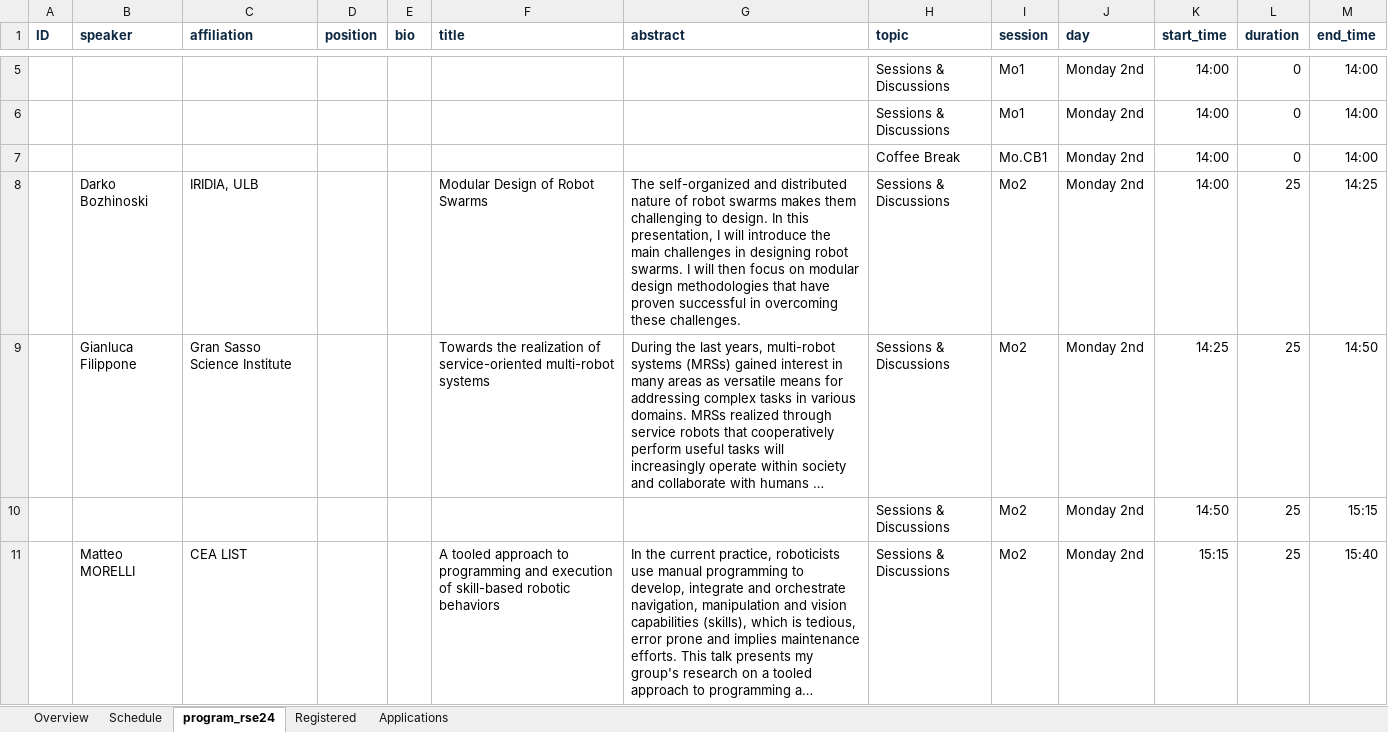
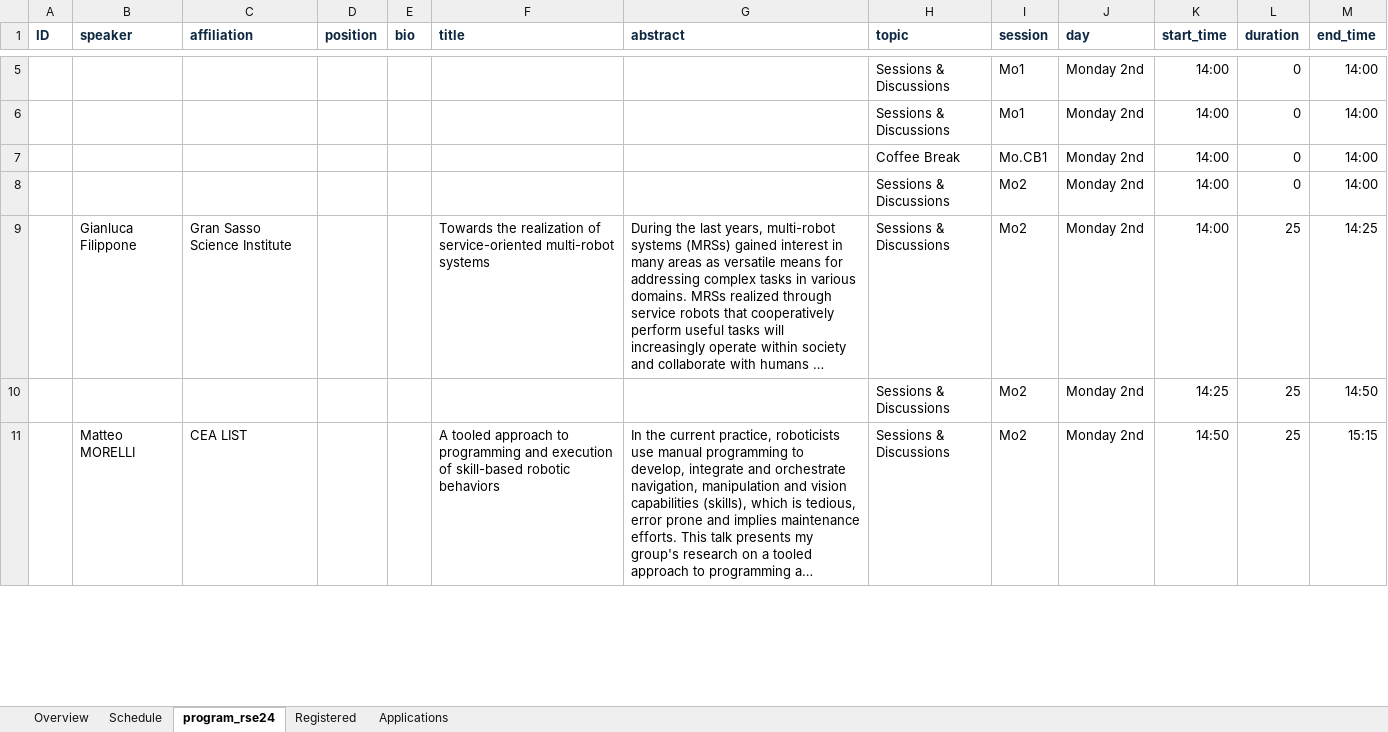
Before and after one commit to rsemeeting/rse2025, an Excel workbook: _data/program/program_rse24.xlsx, sheet program_rse24, drawn as a sheet; only a part is shown, gaps mark what is left out; long unchanged cells end in …; values as stored, in another font and other column widths than the file's, no borders; removed rows and columns are numbered as before the commit, all else as after; the diff covers the shown part only; the diff names each change by its address in the sheet, - before the commit and + after, or states it on an @@ line.

Commit message:
Update program

```diff
--- a/_data/program/program_rse24.xlsx (sheet program_rse24)
+++ b/_data/program/program_rse24.xlsx (sheet program_rse24)
-row 8:  | Darko Bozhinoski | IRIDIA, ULB |  |  | Modular Design of Robot Swarms | The self-organized and distributed nature of robot swarms makes them challenging to design. In this presentation, I will introduce the main challenges in designing robot swarms. I will then focus on modular design methodologies that have proven successful in overcoming these challenges. | Sessions & Discussions | Mo2 | Monday 2nd | 14:00 | 25 | 14:25
+row 8:  |  |  |  |  |  |  | Sessions & Discussions | Mo2 | Monday 2nd | 14:00 | 0 | 14:00
-K9 (start_time): 14:25
+K9 (start_time): 14:00
-M9 (end_time): 14:50
+M9 (end_time): 14:25
-K10 (start_time): 14:50
+K10 (start_time): 14:25
-M10 (end_time): 15:15
+M10 (end_time): 14:50
-K11 (start_time): 15:15
+K11 (start_time): 14:50
-M11 (end_time): 15:40
+M11 (end_time): 15:15
```
Also changed, not shown: 14 edited cells elsewhere in this sheet, sheet Schedule, sheet Applications, 1 other file.
